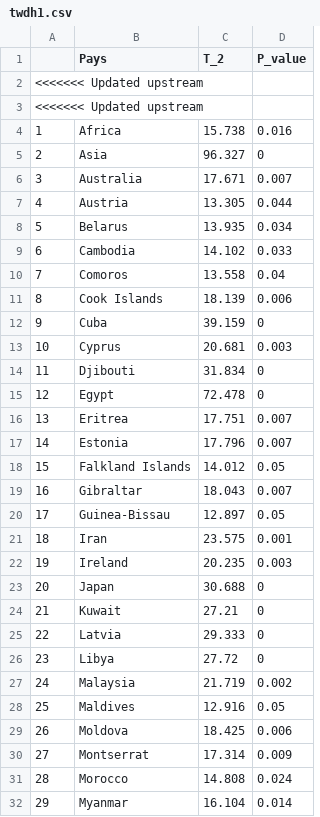
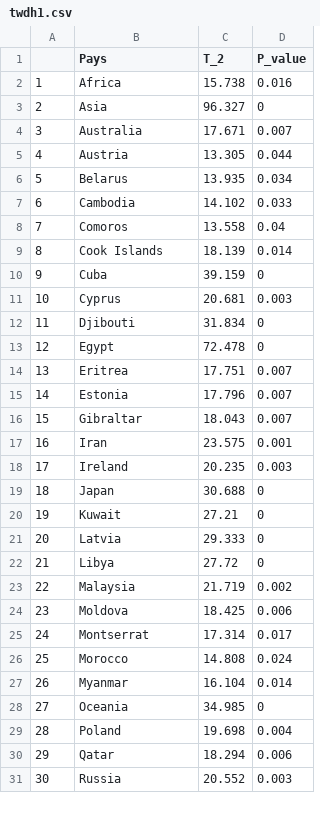
Before and after one commit to FannyChery/Projet-Covid, a CSV file: twdh1.csv, drawn as a sheet; only a part is shown; the shorter side is filled out with more unchanged rows; removed rows and columns are numbered as before the commit, all else as after; the diff covers the shown part only; the diff names each change by its address in the sheet, - before the commit and + after, or states it on an @@ line.

```diff
--- a/twdh1.csv
+++ b/twdh1.csv
-row 2: <<<<<<< Updated upstream
-row 3: <<<<<<< Updated upstream
-D9 (P_value): 0.006
+D9 (P_value): 0.014
-row 18: 15 | Falkland Islands | 14.012 | 0.05
@@ column A renumbered between rows 16 and 39 @@
-row 20: 17 | Guinea-Bissau | 12.897 | 0.05
-row 28: 25 | Maldives | 12.916 | 0.05
-D25 (P_value): 0.009
+D25 (P_value): 0.017
```
Also changed, not shown: 48 removed rows and 1 edited cell elsewhere in this file, h1.csv, 9 other files.
